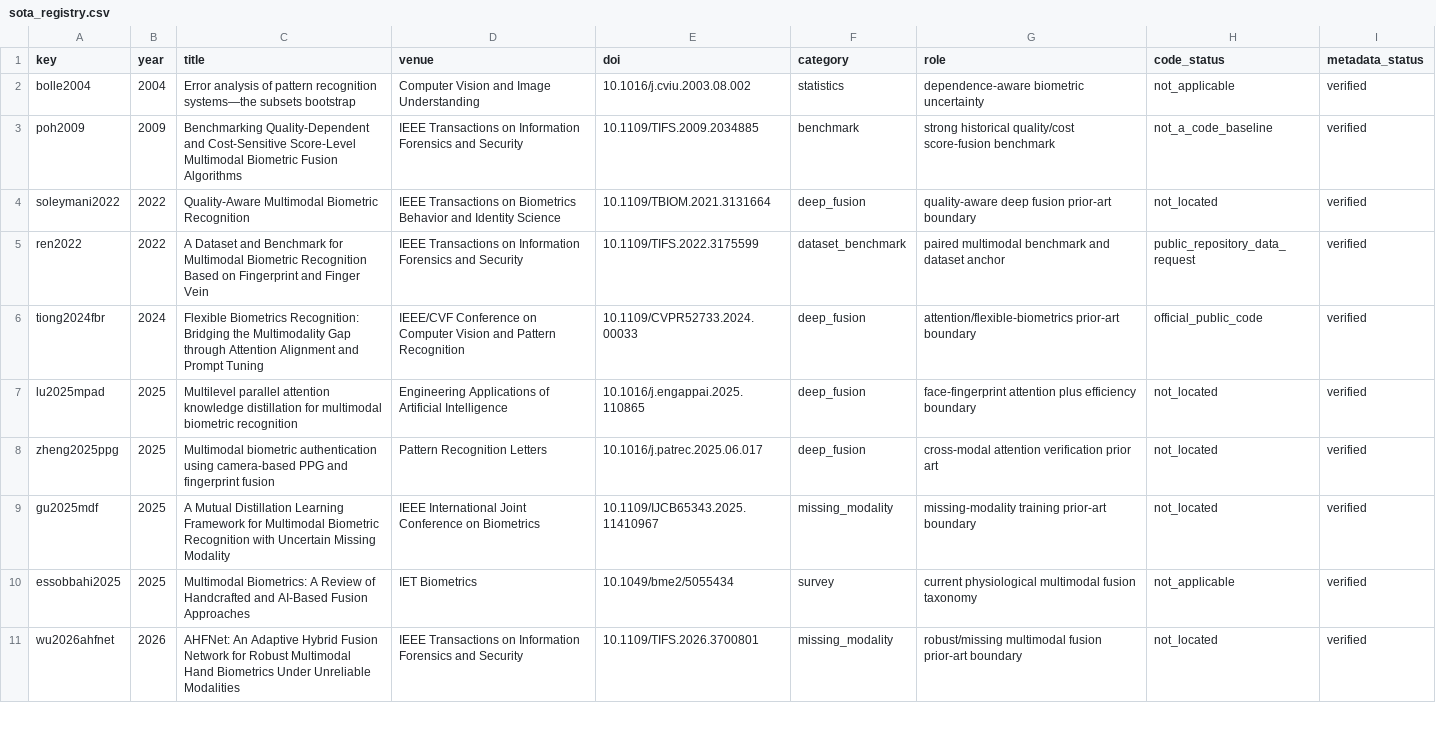
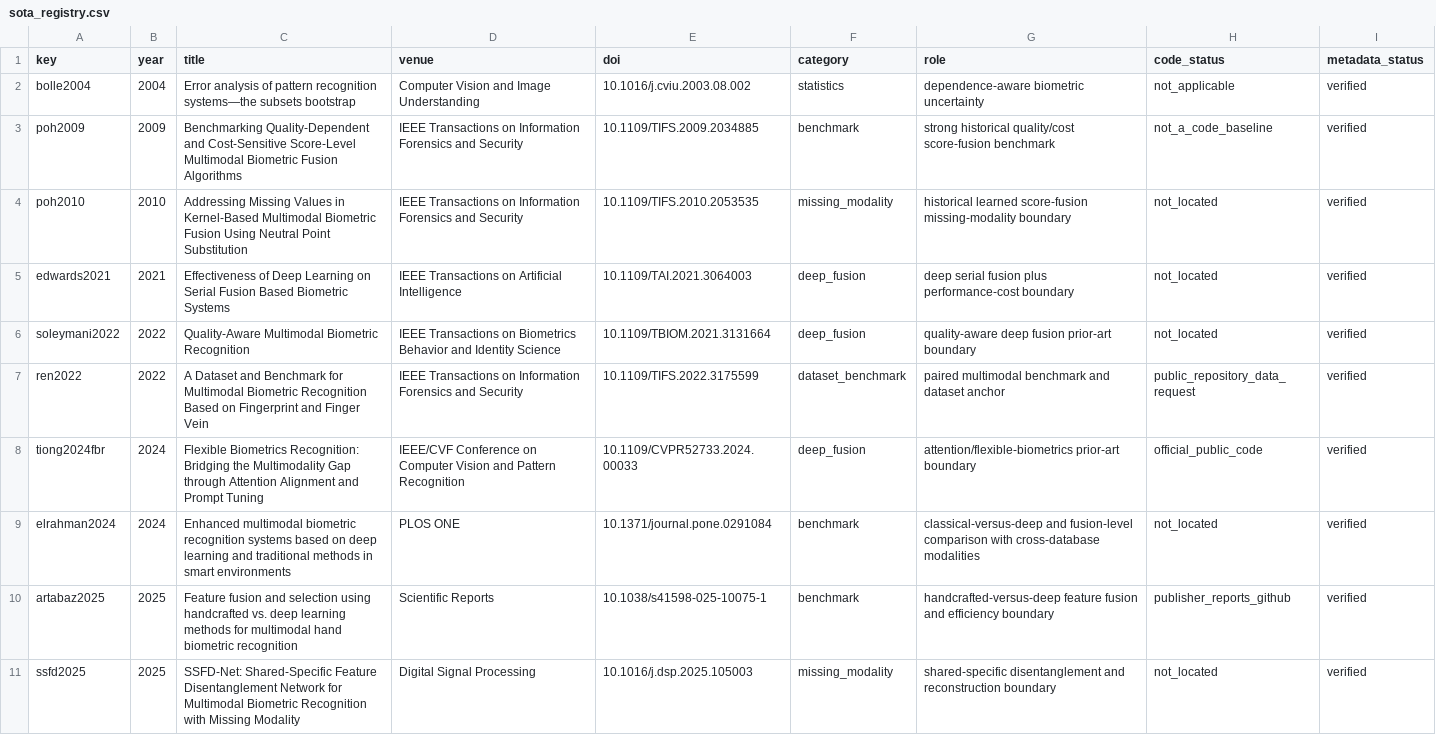
Before and after one commit to EkodeckStephane/DeepMM-Biometrics, a CSV file: literature/sota_registry.csv, drawn as a sheet; only a part is shown; the shorter side is filled out with more unchanged rows; the diff covers the shown part only.

Commit message:
Extend verified SOTA registry with critical fusion and missing-modality precedents

```diff
--- a/literature/sota_registry.csv
+++ b/literature/sota_registry.csv
@@ -3,2 +3,4 @@ bolle2004,2004,Error analysis of pattern recognition systems—the subsets boots
 poh2009,2009,Benchmarking Quality-Dependent and Cost-Sensitive Score-Level Multimodal Biometric Fusion Algorithms,IEEE Transactions on Information Forensics and Security,10.1109/TIFS.2009.2034885,benchmark,strong historical quality/cost score-fusion benchmark,not_a_code_baseline,verified
+poh2010,2010,Addressing Missing Values in Kernel-Based Multimodal Biometric Fusion Using Neutral Point Substitution,IEEE Transactions on Information Forensics and Security,10.1109/TIFS.2010.2053535,missing_modality,historical learned score-fusion missing-modality boundary,not_located,verified
+edwards2021,2021,Effectiveness of Deep Learning on Serial Fusion Based Biometric Systems,IEEE Transactions on Artificial Intelligence,10.1109/TAI.2021.3064003,deep_fusion,deep serial fusion plus performance-cost boundary,not_located,verified
 soleymani2022,2022,Quality-Aware Multimodal Biometric Recognition,IEEE Transactions on Biometrics Behavior and Identity Science,10.1109/TBIOM.2021.3131664,deep_fusion,quality-aware deep fusion prior-art boundary,not_located,verified
@@ -6 +8,4 @@ ren2022,2022,A Dataset and Benchmark for Multimodal Biometric Recognition Based
 tiong2024fbr,2024,Flexible Biometrics Recognition: Bridging the Multimodality Gap through Attention Alignment and Prompt Tuning,IEEE/CVF Conference on Computer Vision and Pattern Recognition,10.1109/CVPR52733.2024.00033,deep_fusion,attention/flexible-biometrics prior-art boundary,official_public_code,verified
+elrahman2024,2024,Enhanced multimodal biometric recognition systems based on deep learning and traditional methods in smart environments,PLOS ONE,10.1371/journal.pone.0291084,benchmark,classical-versus-deep and fusion-level comparison with cross-database modalities,not_located,verified
+artabaz2025,2025,Feature fusion and selection using handcrafted vs. deep learning methods for multimodal hand biometric recognition,Scientific Reports,10.1038/s41598-025-10075-1,benchmark,handcrafted-versus-deep feature fusion and efficiency boundary,publisher_reports_github,verified
+ssfd2025,2025,SSFD-Net: Shared-Specific Feature Disentanglement Network for Multimodal Biometric Recognition with Missing Modality,Digital Signal Processing,10.1016/j.dsp.2025.105003,missing_modality,shared-specific disentanglement and reconstruction boundary,not_located,verified
```
Also changed, not shown: 3 added rows elsewhere in this file.
